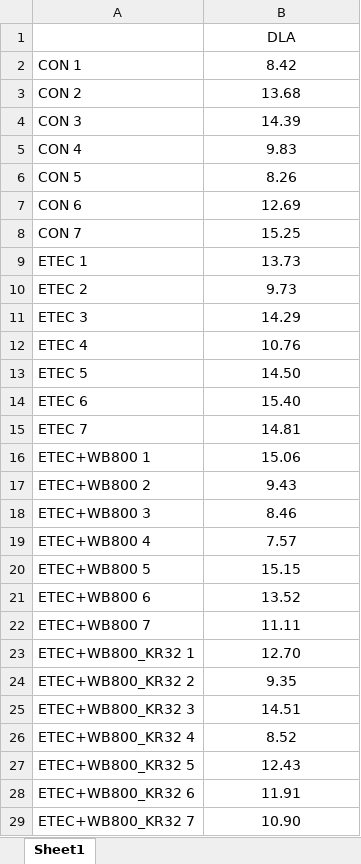
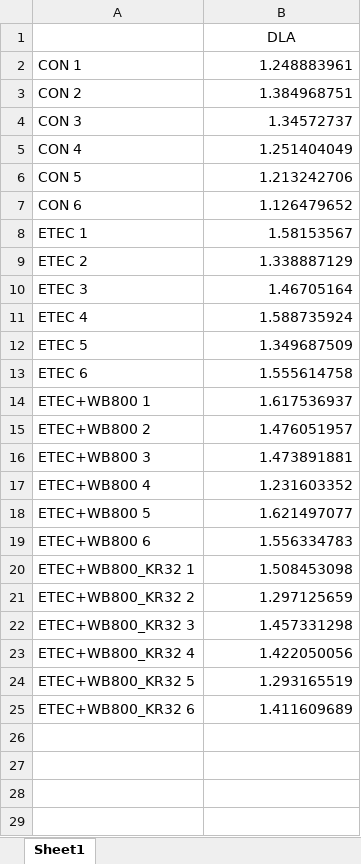
Before and after one commit to Juanita223/iMetaOmics7798648, an Excel workbook: Figure 6/Figure 6-E.xlsx, sheet Sheet1, drawn as a sheet; values as stored, in another font and other column widths than the file's, no borders; removed rows and columns are numbered as before the commit, all else as after; the diff names each change by its address in the sheet, - before the commit and + after, or states it on an @@ line.

```diff
--- a/Figure 6/Figure 6-E.xlsx (sheet Sheet1)
+++ b/Figure 6/Figure 6-E.xlsx (sheet Sheet1)
-B2: 8.42
+B2: 1.248883961
-B2:B7 alignment: center
+B2:B7 alignment: right
-B3: 13.68
+B3: 1.384968751
-B4: 14.39
+B4: 1.34572737
-B5: 9.83
+B5: 1.251404049
-B6: 8.26
+B6: 1.213242706
-B7: 12.69
+B7: 1.126479652
-row 8: CON 7 | 15.25
-B8: 13.73
+B8: 1.58153567
-B8:B13 alignment: center
+B8:B13 alignment: right
-B9: 9.73
+B9: 1.338887129
-B10: 14.29
+B10: 1.46705164
-B11: 10.76
+B11: 1.588735924
-B12: 14.50
+B12: 1.349687509
-B13: 15.40
+B13: 1.555614758
-row 15: ETEC 7 | 14.81
-B14: 15.06
+B14: 1.617536937
-B14:B19 alignment: center
+B14:B19 alignment: right
-B15: 9.43
+B15: 1.476051957
-B16: 8.46
+B16: 1.473891881
-B17: 7.57
+B17: 1.231603352
-B18: 15.15
+B18: 1.621497077
-B19: 13.52
+B19: 1.556334783
-row 22: ETEC+WB800 7 | 11.11
-B20: 12.70
+B20: 1.508453098
-B20:B25 alignment: center
+B20:B25 alignment: right
-B21: 9.35
+B21: 1.297125659
-B22: 14.51
+B22: 1.457331298
-B23: 8.52
+B23: 1.422050056
-B24: 12.43
+B24: 1.293165519
-B25: 11.91
+B25: 1.411609689
-row 29: ETEC+WB800_KR32 7 | 10.90
```
Also changed, not shown: Figure 6/Figure 6-N.xlsx, Figure 6/Figure 6-O.xlsx, 44 other files.
